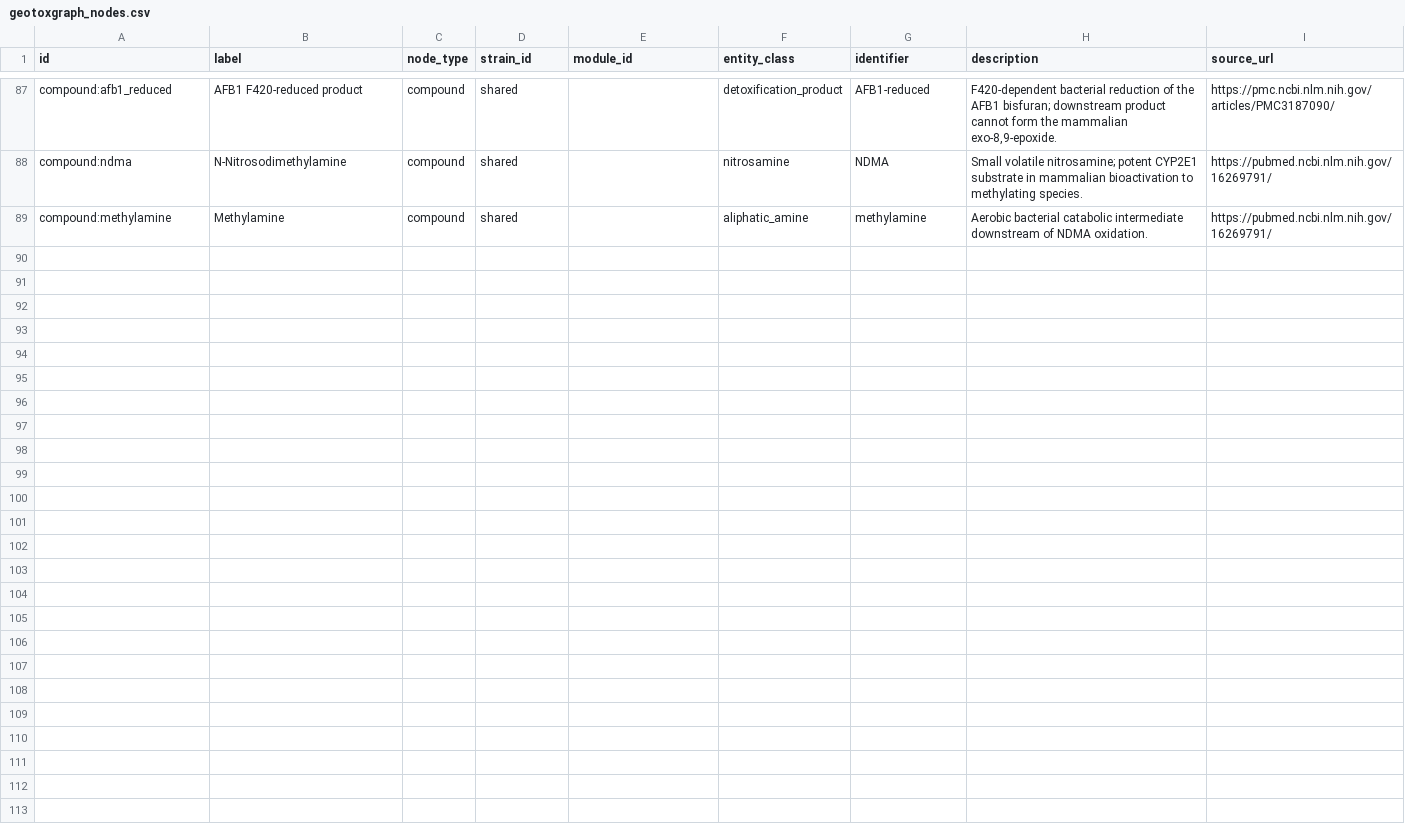
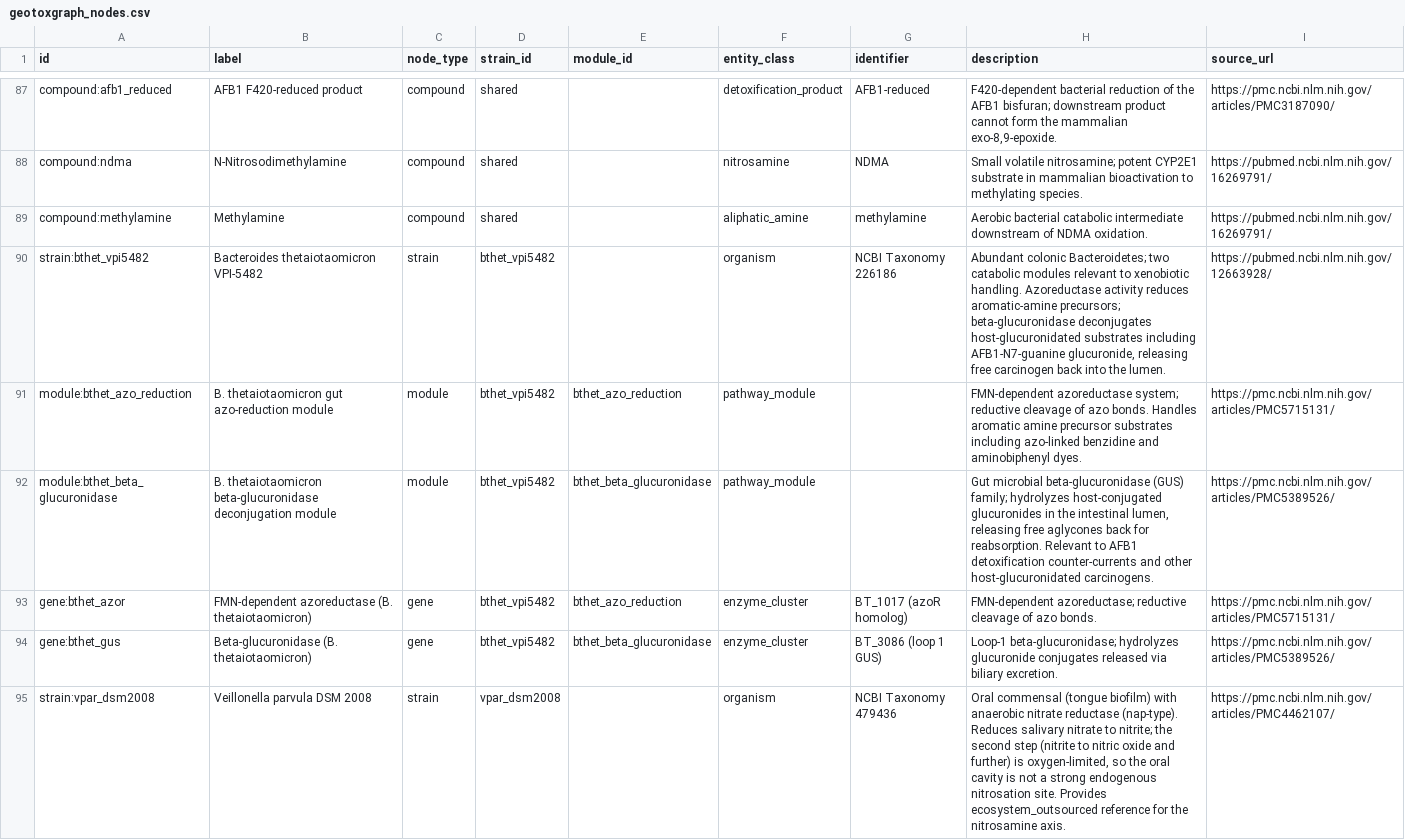
Before and after one commit to kpienta-cloud/geobacter, a CSV file: geotoxgraph/geotoxgraph_nodes.csv, drawn as a sheet; only a part is shown, gaps mark what is left out; the diff covers the shown part only; the diff names each change by its address in the sheet, - before the commit and + after, or states it on an @@ line.

```diff
--- a/geotoxgraph/geotoxgraph_nodes.csv
+++ b/geotoxgraph/geotoxgraph_nodes.csv
+row 90: strain:bthet_vpi5482 | Bacteroides thetaiotaomicron VPI-5482 | strain | bthet_vpi5482 |  | organism | NCBI Taxonomy 226186 | Abundant colonic Bacteroidetes; two catabolic modules relevant to xenobiotic handling. Azoreductase activity reduces aromatic-amine precursors; beta-glucuronidase deconjugates host-glucuronidated substrates including AFB1-N7-guanine glucuronide, releasing free carcinogen back into the lumen. | https://pubmed.ncbi.nlm.nih.gov/12663928/
+row 91: module:bthet_azo_reduction | B. thetaiotaomicron gut azo-reduction module | module | bthet_vpi5482 | bthet_azo_reduction | pathway_module |  | FMN-dependent azoreductase system; reductive cleavage of azo bonds. Handles aromatic amine precursor substrates including azo-linked benzidine and aminobiphenyl dyes. | https://pmc.ncbi.nlm.nih.gov/articles/PMC5715131/
+row 92: module:bthet_beta_glucuronidase | B. thetaiotaomicron beta-glucuronidase deconjugation module | module | bthet_vpi5482 | bthet_beta_glucuronidase | pathway_module |  | Gut microbial beta-glucuronidase (GUS) family; hydrolyzes host-conjugated glucuronides in the intestinal lumen, releasing free aglycones back for reabsorption. Relevant to AFB1 detoxification counter-currents and other host-glucuronidated carcinogens. | https://pmc.ncbi.nlm.nih.gov/articles/PMC5389526/
+row 93: gene:bthet_azor | FMN-dependent azoreductase (B. thetaiotaomicron) | gene | bthet_vpi5482 | bthet_azo_reduction | enzyme_cluster | BT_1017 (azoR homolog) | FMN-dependent azoreductase; reductive cleavage of azo bonds. | https://pmc.ncbi.nlm.nih.gov/articles/PMC5715131/
+row 94: gene:bthet_gus | Beta-glucuronidase (B. thetaiotaomicron) | gene | bthet_vpi5482 | bthet_beta_glucuronidase | enzyme_cluster | BT_3086 (loop 1 GUS) | Loop-1 beta-glucuronidase; hydrolyzes glucuronide conjugates released via biliary excretion. | https://pmc.ncbi.nlm.nih.gov/articles/PMC5389526/
+row 95: strain:vpar_dsm2008 | Veillonella parvula DSM 2008 | strain | vpar_dsm2008 |  | organism | NCBI Taxonomy 479436 | Oral commensal (tongue biofilm) with anaerobic nitrate reductase (nap-type). Reduces salivary nitrate to nitrite; the second step (nitrite to nitric oxide and further) is oxygen-limited, so the oral cavity is not a strong endogenous nitrosation site. Provides ecosystem_outsourced reference for the nitrosamine axis. | https://pmc.ncbi.nlm.nih.gov/articles/PMC4462107/
```
Also changed, not shown: 6 added rows elsewhere in this file, geotoxgraph/evolutionary_contrast_edges.csv, geotoxgraph/geotoxgraph_edges.csv, 7 other files.
